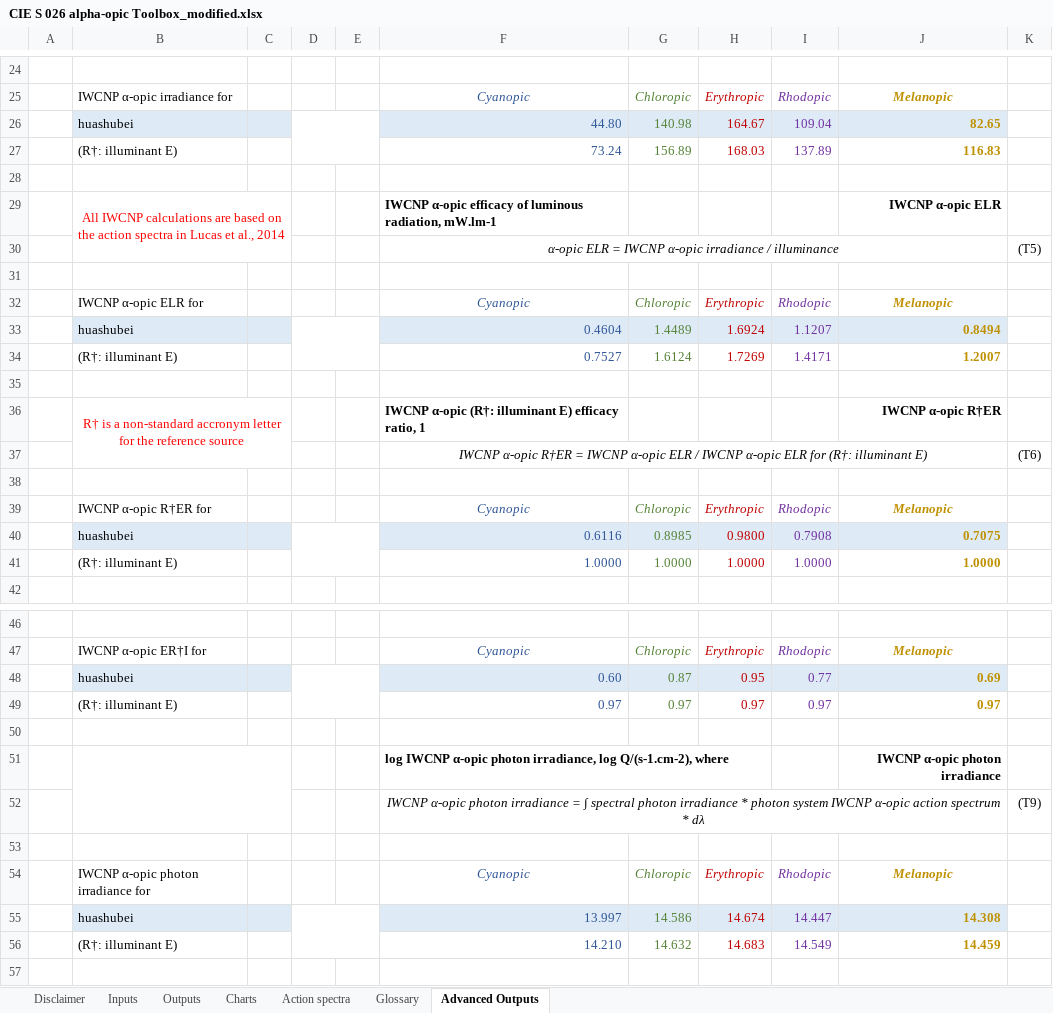
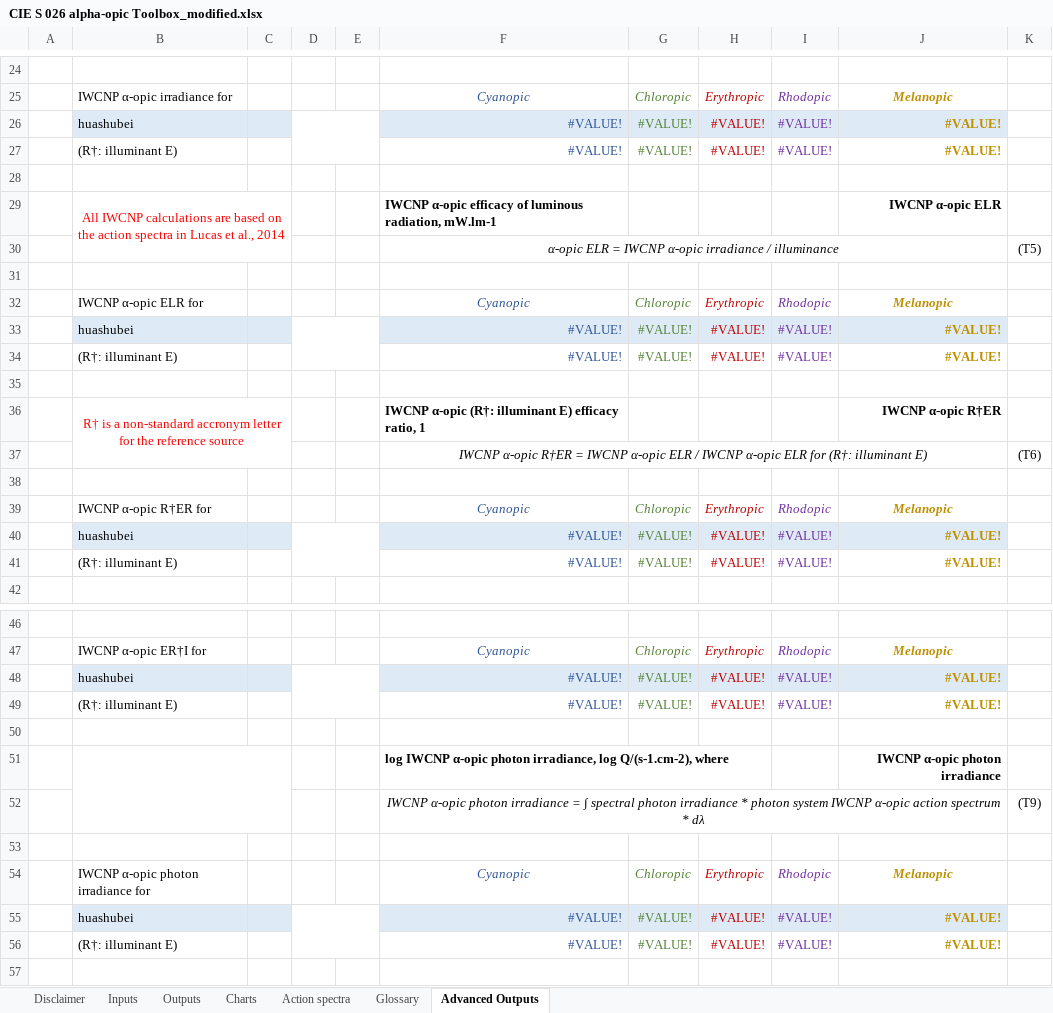
Before and after one commit to hammer-L/Huashubei-2025, an Excel workbook: Data/CIE S 026 alpha-opic Toolbox_modified.xlsx, sheet Advanced Outputs, drawn as a sheet; only a part is shown, gaps mark what is left out; values as stored, in another font and other column widths than the file's, no borders; conditional formats not drawn; removed rows and columns are numbered as before the commit, all else as after; the diff covers the shown part only; the diff names each change by its address in the sheet, - before the commit and + after, or states it on an @@ line.

```diff
--- a/Data/CIE S 026 alpha-opic Toolbox_modified.xlsx (sheet Advanced Outputs)
+++ b/Data/CIE S 026 alpha-opic Toolbox_modified.xlsx (sheet Advanced Outputs)
-row 26:  | huashubei |  |  |  | 44.80 | 140.98 | 164.67 | 109.04 | 82.65
-row 27:  | (R†: illuminant E) |  |  |  | 73.24 | 156.89 | 168.03 | 137.89 | 116.83
+row 26:  | huashubei |  |  |  | #VALUE! | #VALUE! | #VALUE! | #VALUE! | #VALUE!
+row 27:  | (R†: illuminant E) |  |  |  | #VALUE! | #VALUE! | #VALUE! | #VALUE! | #VALUE!
-row 33:  | huashubei |  |  |  | 0.4604 | 1.4489 | 1.6924 | 1.1207 | 0.8494
-row 34:  | (R†: illuminant E) |  |  |  | 0.7527 | 1.6124 | 1.7269 | 1.4171 | 1.2007
+row 33:  | huashubei |  |  |  | #VALUE! | #VALUE! | #VALUE! | #VALUE! | #VALUE!
+row 34:  | (R†: illuminant E) |  |  |  | #VALUE! | #VALUE! | #VALUE! | #VALUE! | #VALUE!
-row 40:  | huashubei |  |  |  | 0.6116 | 0.8985 | 0.9800 | 0.7908 | 0.7075
-row 41:  | (R†: illuminant E) |  |  |  | 1.0000 | 1.0000 | 1.0000 | 1.0000 | 1.0000
+row 40:  | huashubei |  |  |  | #VALUE! | #VALUE! | #VALUE! | #VALUE! | #VALUE!
+row 41:  | (R†: illuminant E) |  |  |  | #VALUE! | #VALUE! | #VALUE! | #VALUE! | #VALUE!
-row 48:  | huashubei |  |  |  | 0.60 | 0.87 | 0.95 | 0.77 | 0.69
-row 49:  | (R†: illuminant E) |  |  |  | 0.97 | 0.97 | 0.97 | 0.97 | 0.97
+row 48:  | huashubei |  |  |  | #VALUE! | #VALUE! | #VALUE! | #VALUE! | #VALUE!
+row 49:  | (R†: illuminant E) |  |  |  | #VALUE! | #VALUE! | #VALUE! | #VALUE! | #VALUE!
-row 55:  | huashubei |  |  |  | 13.997 | 14.586 | 14.674 | 14.447 | 14.308
-row 56:  | (R†: illuminant E) |  |  |  | 14.210 | 14.632 | 14.683 | 14.549 | 14.459
+row 55:  | huashubei |  |  |  | #VALUE! | #VALUE! | #VALUE! | #VALUE! | #VALUE!
+row 56:  | (R†: illuminant E) |  |  |  | #VALUE! | #VALUE! | #VALUE! | #VALUE! | #VALUE!
```
Also changed, not shown: 3 added rows and 3 removed rows elsewhere in this sheet, sheet Inputs, hidden cells, charts or pictures, Data/CIE S 026 alpha-opic Toolbox CIE.xlsx, Data/blackbody.xlsx, 7 other files.
